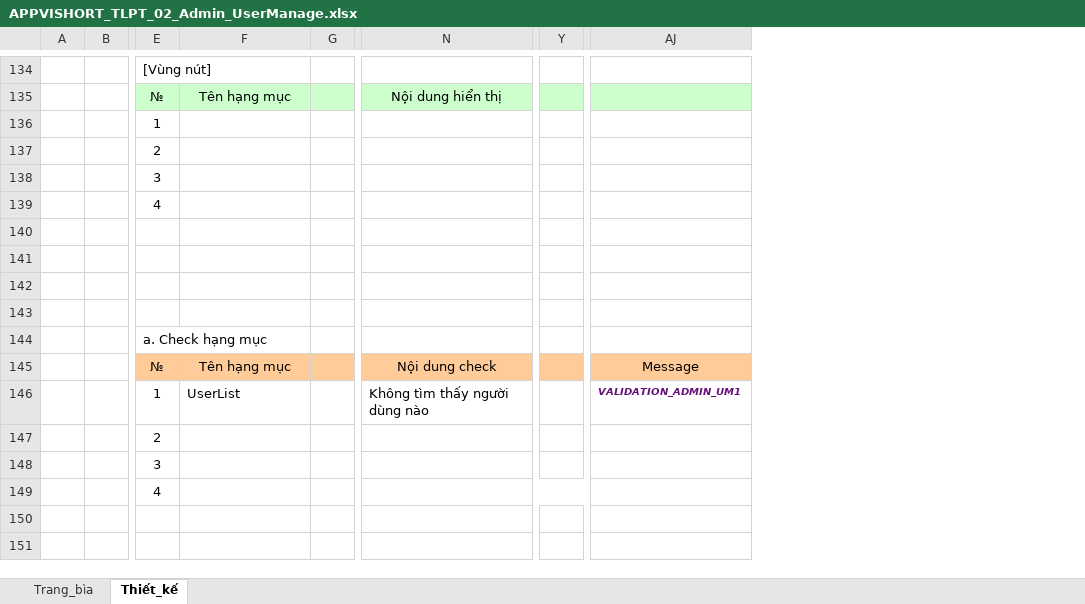
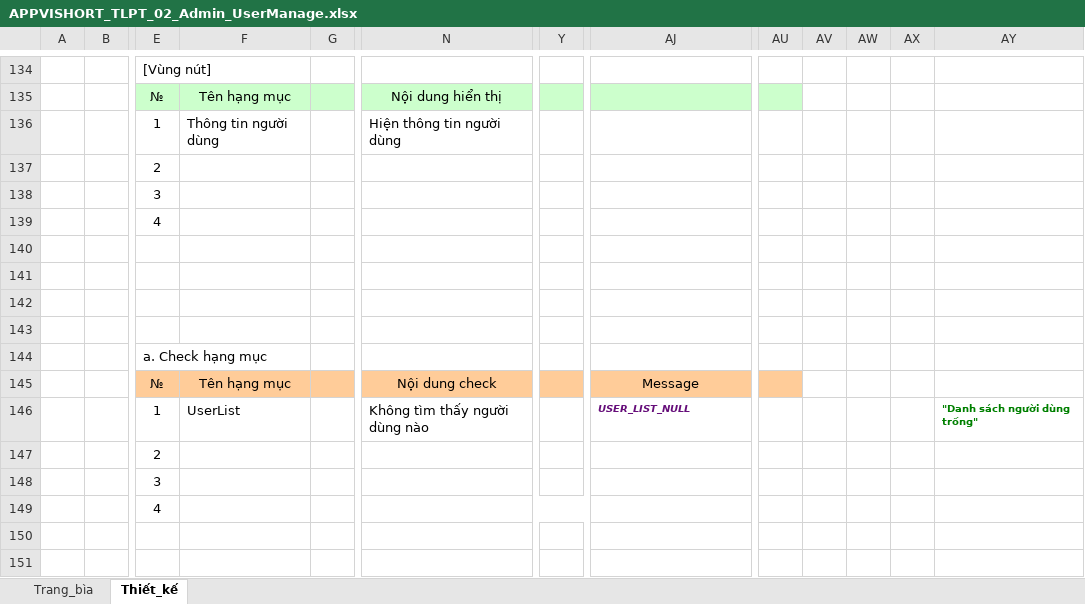
Before and after one commit to pu1611nd/Vishort-MTT, an Excel workbook: tailieuthietke/TaiLieuThietKeChiTiet/APPVISHORT_TLPT_02_Admin_UserManage.xlsx, sheet Thiết_kế, drawn as a sheet; only a part is shown, gaps mark what is left out; values as stored, in another font and other column widths than the file's, no borders; charts and pictures not drawn; removed rows and columns are numbered as before the commit, all else as after; the diff covers the shown part only; the diff names each change by its address in the sheet, - before the commit and + after, or states it on an @@ line.

```diff
--- a/tailieuthietke/TaiLieuThietKeChiTiet/APPVISHORT_TLPT_02_Admin_UserManage.xlsx (sheet Thiết_kế)
+++ b/tailieuthietke/TaiLieuThietKeChiTiet/APPVISHORT_TLPT_02_Admin_UserManage.xlsx (sheet Thiết_kế)
-column Y, empty
+column Y, empty
+column AU, empty
+column AV, empty
+column AW, empty
+column AX, empty
+column AY, row 146: "Danh sách người dùng trống"
-F136: (empty)
+F136: Thông tin người dùng
-N136: (empty)
+N136: Hiện thông tin người dùng
-AJ146: VALIDATION_ADMIN_UM1
+AJ146: USER_LIST_NULL
```
Also changed, not shown: 3 edited cells and merged cells elsewhere in this sheet, charts or pictures, tailieuthietke/TaiLieuThietKeChiTiet/APPVISHORT_TLPT_01_Home.xlsx, tailieuthietke/TaiLieuThietKeChiTiet/APPVISHORT_TLPT_01_LogIn_SDT.xlsx, 20 other files.
